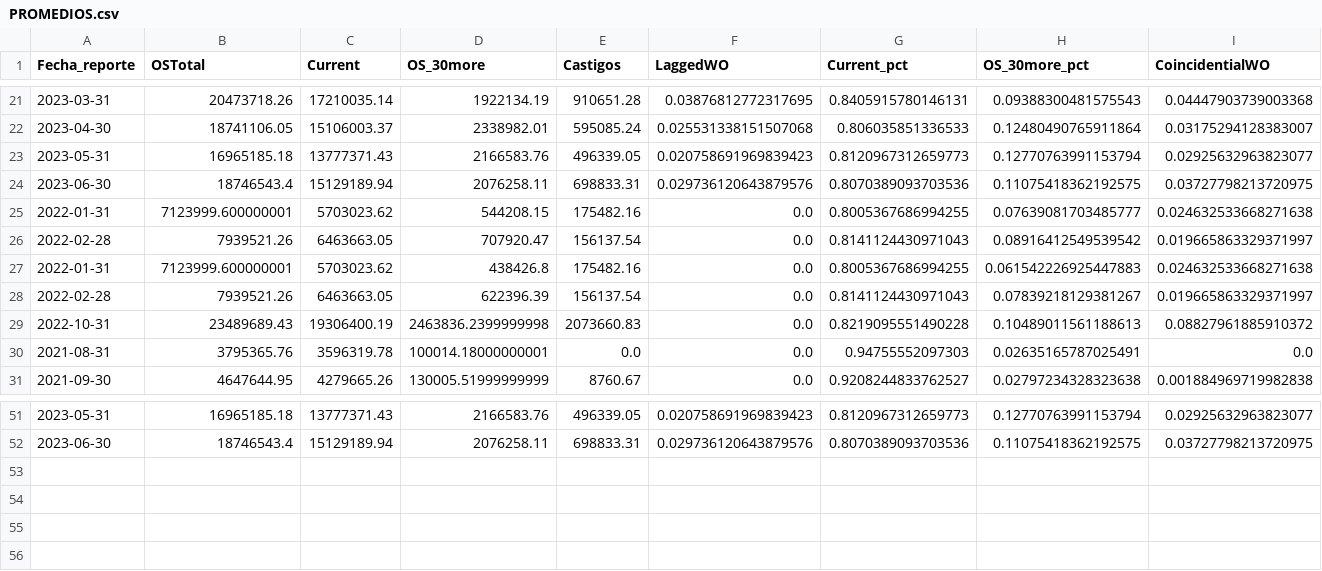
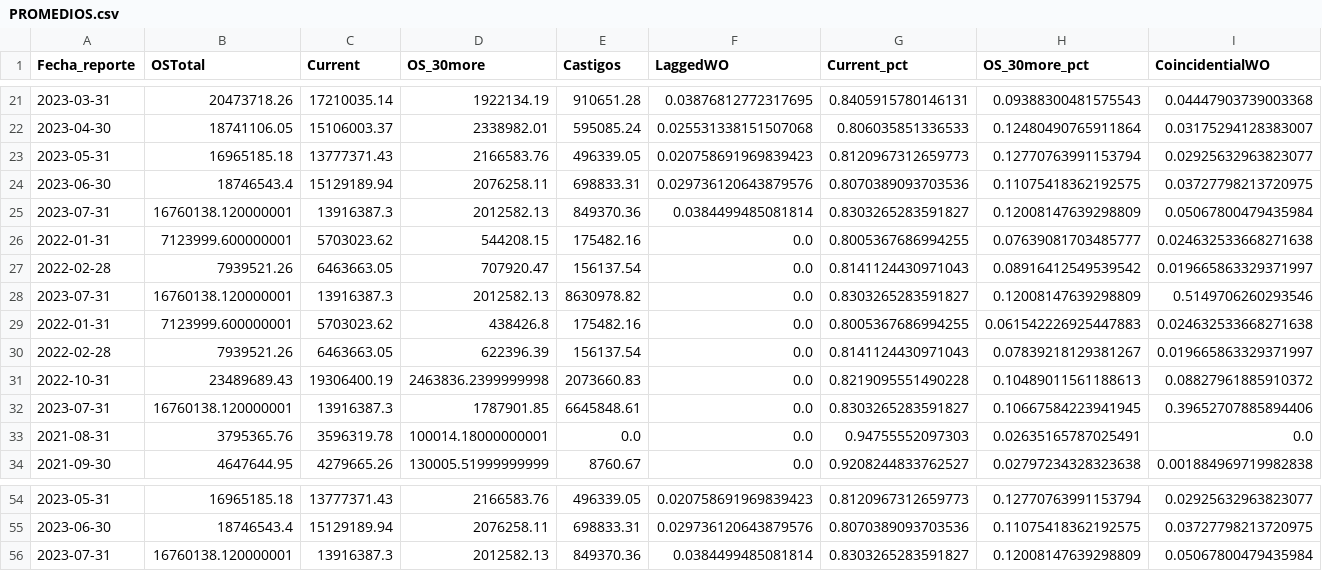
Before and after one commit to ErickdeMauleon/dashboard_streamlit, a CSV file: Data/PROMEDIOS.csv, drawn as a sheet; only a part is shown, gaps mark what is left out; rows hold the shown columns only; the diff names each change by its address in the sheet, - before the commit and + after, or states it on an @@ line.

Commit message:
committing files

```diff
--- a/Data/PROMEDIOS.csv
+++ b/Data/PROMEDIOS.csv
+row 25: 2023-07-31 | 16760138.120000001 | 13916387.3 | 2012582.13 | 849370.36 | 0.0384499485081814 | 0.8303265283591827 | 0.12008147639298809 | 0.05067800479435984
+row 28: 2023-07-31 | 16760138.120000001 | 13916387.3 | 2012582.13 | 8630978.82 | 0.0 | 0.8303265283591827 | 0.12008147639298809 | 0.5149706260293546
+row 32: 2023-07-31 | 16760138.120000001 | 13916387.3 | 1787901.85 | 6645848.61 | 0.0 | 0.8303265283591827 | 0.10667584223941945 | 0.39652707885894406
+row 56: 2023-07-31 | 16760138.120000001 | 13916387.3 | 2012582.13 | 849370.36 | 0.0384499485081814 | 0.8303265283591827 | 0.12008147639298809 | 0.05067800479435984
```
